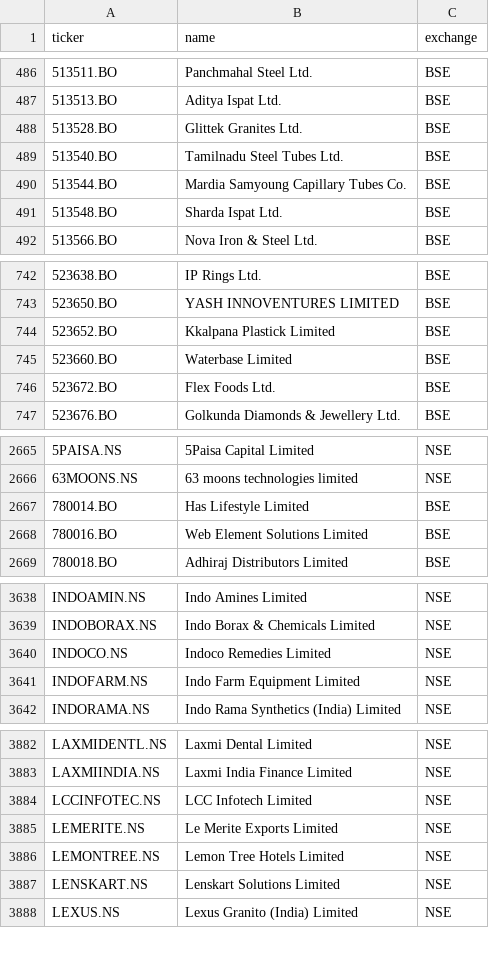
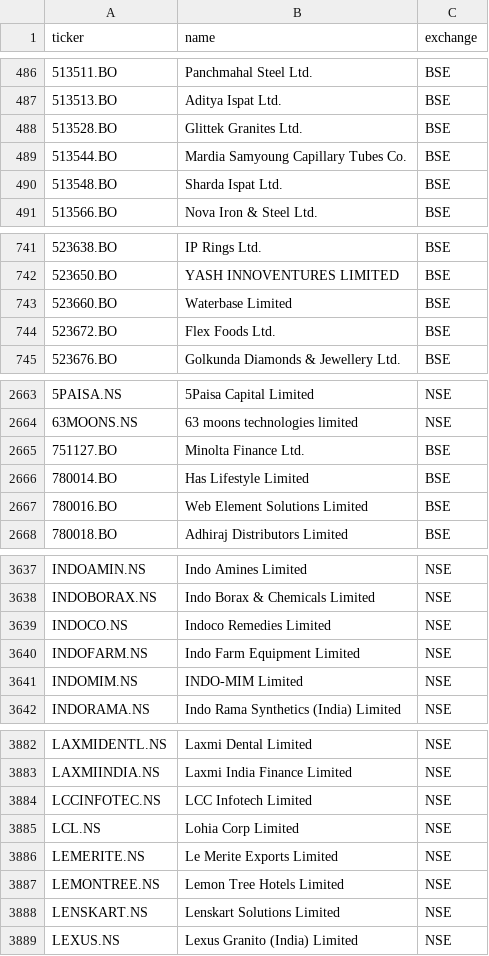
Before and after one commit to Aakash10867/graham-agent, a CSV file: universe_tickers.csv, drawn as a sheet; only a part is shown, gaps mark what is left out; the diff covers the shown part only.

```diff
--- a/universe_tickers.csv
+++ b/universe_tickers.csv
@@ -488,3 +488,2 @@ ticker,name,exchange
 513528.BO,Glittek Granites Ltd.,BSE
-513540.BO,Tamilnadu Steel Tubes Ltd.,BSE
 513544.BO,Mardia Samyoung Capillary Tubes Co.,BSE
@@ -743,3 +742,2 @@ ticker,name,exchange
 523650.BO,YASH INNOVENTURES LIMITED,BSE
-523652.BO,Kkalpana Plastick Limited,BSE
 523660.BO,Waterbase Limited,BSE
@@ -2666,2 +2664,3 @@ ticker,name,exchange
 63MOONS.NS,63 moons technologies limited,NSE
+751127.BO,Minolta Finance Ltd.,BSE
 780014.BO,Has Lifestyle Limited,BSE
@@ -3641,2 +3640,3 @@ INDOCO.NS,Indoco Remedies Limited,NSE
 INDOFARM.NS,Indo Farm Equipment Limited,NSE
+INDOMIM.NS,INDO-MIM Limited,NSE
 INDORAMA.NS,Indo Rama Synthetics (India) Limited,NSE
@@ -3884,2 +3884,3 @@ LAXMIINDIA.NS,Laxmi India Finance Limited,NSE
 LCCINFOTEC.NS,LCC Infotech Limited,NSE
+LCL.NS,Lohia Corp Limited,NSE
 LEMERITE.NS,Le Merite Exports Limited,NSE
```
Also changed, not shown: 1 added row elsewhere in this file, nse_tickers_lastgood.csv, 2 other files.
